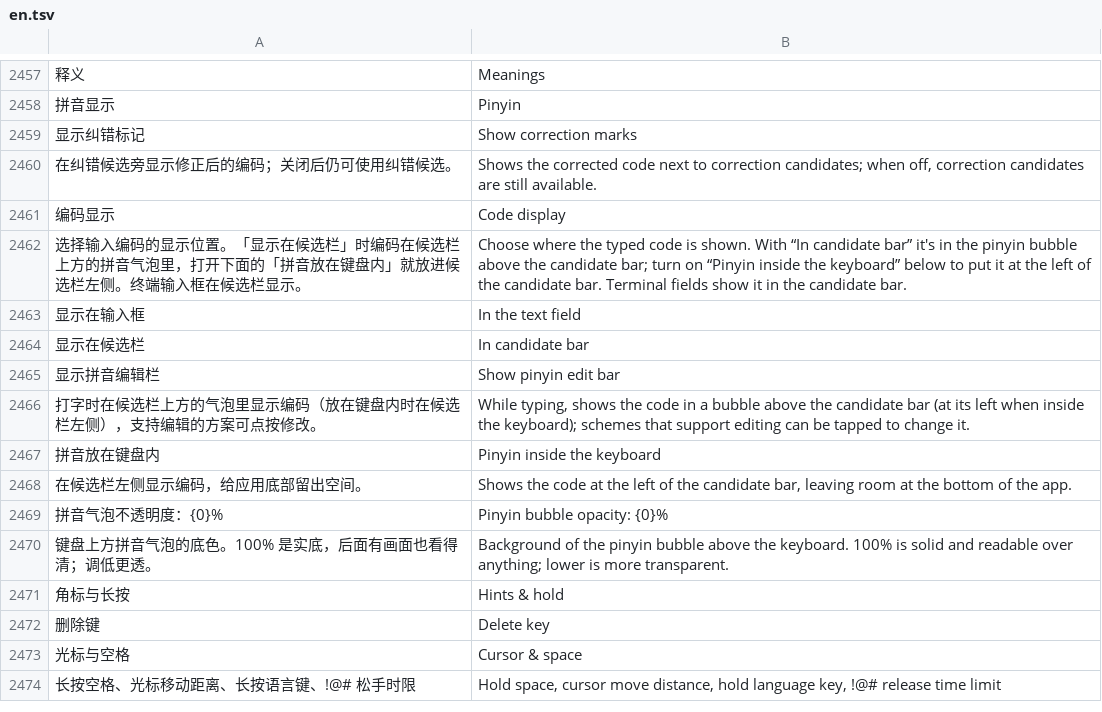
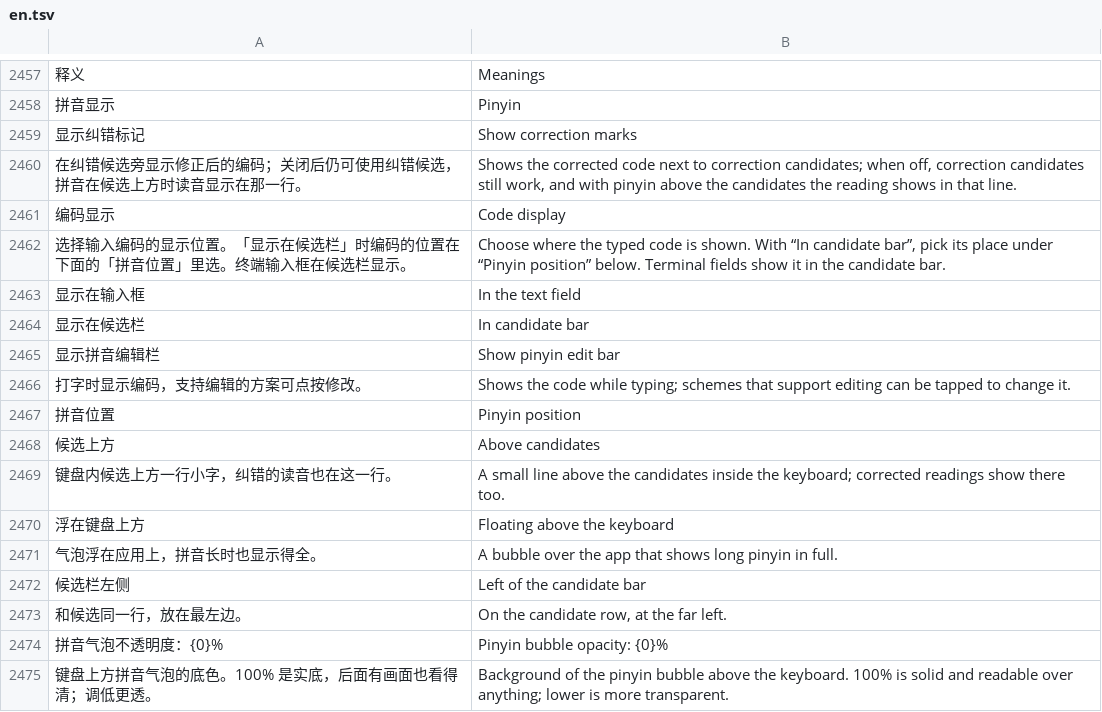
Before and after one commit to 005-801/CyIME, a TSV file: app/src/main/assets/i18n/en.tsv, drawn as a sheet; only a part is shown, gaps mark what is left out; the shorter side is filled out with more unchanged rows; removed rows and columns are numbered as before the commit, all else as after; the diff names each change by its address in the sheet, - before the commit and + after, or states it on an @@ line.

Commit message:
feat(拼音显示): 拼音默认放在候选上方一行小字，栏高不变；候选旁纠错读音默认不显示
气泡、候选栏左侧保留为「拼音位置」可选项，存过老开关的按原样读；字太大放不下时自动改放候选栏左侧。

```diff
--- a/app/src/main/assets/i18n/en.tsv
+++ b/app/src/main/assets/i18n/en.tsv
-A2460: 在纠错候选旁显示修正后的编码；关闭后仍可使用纠错候选。
+A2460: 在纠错候选旁显示修正后的编码；关闭后仍可使用纠错候选，拼音在候选上方时读音显示在那一行。
-B2460: …correction candidates are still available.
+B2460: …correction candidates still work, and with pinyin above the candidates the reading shows in that line.
-row 2462: 选择输入编码的显示位置。「显示在候选栏」时编码在候选栏上方的拼音气泡里，打开下面的「拼音放在键盘内」就放进候选栏左侧。终端输入框在候选栏显示。 | Choose where the typed code is shown. With “In candidate bar” it's in the pinyin bubble above the candidate bar; turn on “Pinyin inside the keyboard” below to put it at the left of the candidate bar. Terminal fields show it in the candidate bar.
+row 2462: 选择输入编码的显示位置。「显示在候选栏」时编码的位置在下面的「拼音位置」里选。终端输入框在候选栏显示。 | Choose where the typed code is shown. With “In candidate bar”, pick its place under “Pinyin position” below. Terminal fields show it in the candidate bar.
-row 2466: 打字时在候选栏上方的气泡里显示编码（放在键盘内时在候选栏左侧），支持编辑的方案可点按修改。 | While typing, shows the code in a bubble above the candidate bar (at its left when inside the keyboard); schemes that support editing can be tapped to change it.
-row 2467: 拼音放在键盘内 | Pinyin inside the keyboard
-row 2468: 在候选栏左侧显示编码，给应用底部留出空间。 | Shows the code at the left of the candidate bar, leaving room at the bottom of the app.
+row 2466: 打字时显示编码，支持编辑的方案可点按修改。 | Shows the code while typing; schemes that support editing can be tapped to change it.
+row 2467: 拼音位置 | Pinyin position
+row 2468: 候选上方 | Above candidates
+row 2469: 键盘内候选上方一行小字，纠错的读音也在这一行。 | A small line above the candidates inside the keyboard; corrected readings show there too.
+row 2470: 浮在键盘上方 | Floating above the keyboard
+row 2471: 气泡浮在应用上，拼音长时也显示得全。 | A bubble over the app that shows long pinyin in full.
+row 2472: 候选栏左侧 | Left of the candidate bar
+row 2473: 和候选同一行，放在最左边。 | On the candidate row, at the far left.
```
Also changed, not shown: 11 other files.
